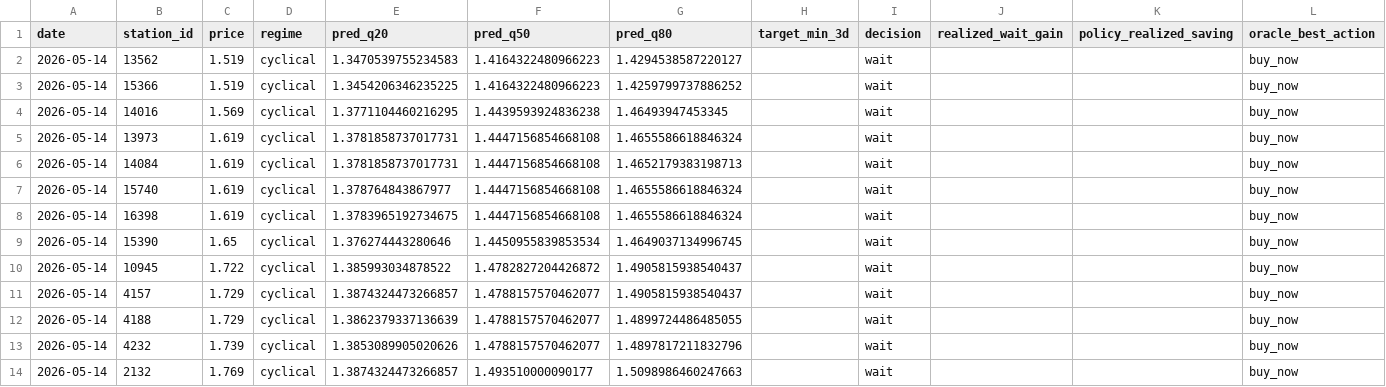
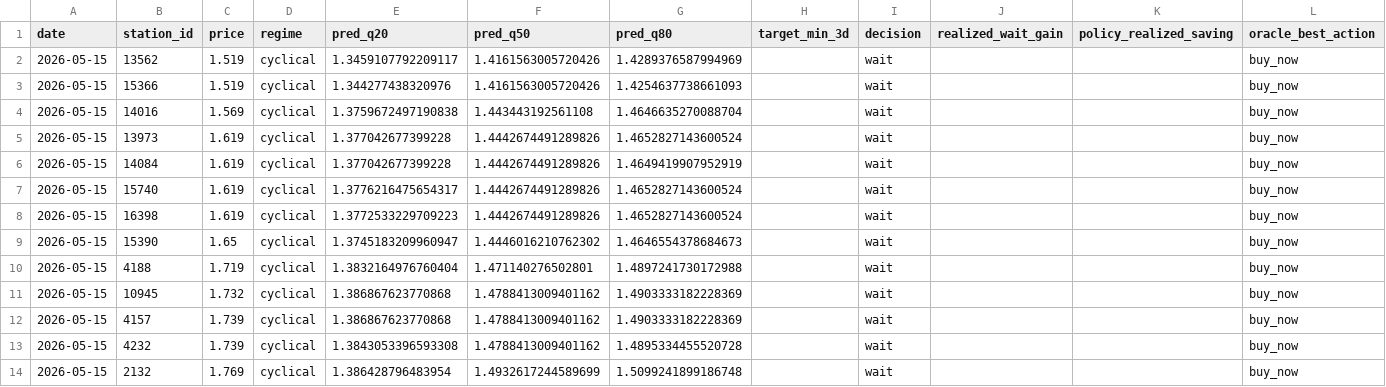
Before and after one commit to juanluserra/fuel-recommender-murcia, a CSV file: data/latest/alcantarilla_murcia__precio_gasoleo_a__latest.csv, drawn as a sheet.

```diff
--- a/data/latest/alcantarilla_murcia__precio_gasoleo_a__latest.csv
+++ b/data/latest/alcantarilla_murcia__precio_gasoleo_a__latest.csv
@@ -1,14 +1,14 @@
 date,station_id,price,regime,pred_q20,pred_q50,pred_q80,target_min_3d,decision,realized_wait_gain,policy_realized_saving,oracle_best_action
-2026-05-14,13562,1.519,cyclical,1.3470539755234583,1.4164322480966223,1.4294538587220127,,wait,,,buy_now
-2026-05-14,15366,1.519,cyclical,1.3454206346235225,1.4164322480966223,1.4259799737886252,,wait,,,buy_now
-2026-05-14,14016,1.569,cyclical,1.3771104460216295,1.4439593924836238,1.46493947453345,,wait,,,buy_now
-2026-05-14,13973,1.619,cyclical,1.3781858737017731,1.4447156854668108,1.4655586618846324,,wait,,,buy_now
-2026-05-14,14084,1.619,cyclical,1.3781858737017731,1.4447156854668108,1.4652179383198713,,wait,,,buy_now
-2026-05-14,15740,1.619,cyclical,1.378764843867977,1.4447156854668108,1.4655586618846324,,wait,,,buy_now
-2026-05-14,16398,1.619,cyclical,1.3783965192734675,1.4447156854668108,1.4655586618846324,,wait,,,buy_now
-2026-05-14,15390,1.65,cyclical,1.376274443280646,1.4450955839853534,1.4649037134996745,,wait,,,buy_now
-2026-05-14,10945,1.722,cyclical,1.385993034878522,1.4782827204426872,1.4905815938540437,,wait,,,buy_now
-2026-05-14,4157,1.729,cyclical,1.3874324473266857,1.4788157570462077,1.4905815938540437,,wait,,,buy_now
-2026-05-14,4188,1.729,cyclical,1.3862379337136639,1.4788157570462077,1.4899724486485055,,wait,,,buy_now
-2026-05-14,4232,1.739,cyclical,1.3853089905020626,1.4788157570462077,1.4897817211832796,,wait,,,buy_now
-2026-05-14,2132,1.769,cyclical,1.3874324473266857,1.493510000090177,1.5098986460247663,,wait,,,buy_now
+2026-05-15,13562,1.519,cyclical,1.3459107792209117,1.4161563005720426,1.4289376587994969,,wait,,,buy_now
+2026-05-15,15366,1.519,cyclical,1.344277438320976,1.4161563005720426,1.4254637738661093,,wait,,,buy_now
+2026-05-15,14016,1.569,cyclical,1.3759672497190838,1.443443192561108,1.4646635270088704,,wait,,,buy_now
+2026-05-15,13973,1.619,cyclical,1.377042677399228,1.4442674491289826,1.4652827143600524,,wait,,,buy_now
+2026-05-15,14084,1.619,cyclical,1.377042677399228,1.4442674491289826,1.4649419907952919,,wait,,,buy_now
+2026-05-15,15740,1.619,cyclical,1.3776216475654317,1.4442674491289826,1.4652827143600524,,wait,,,buy_now
+2026-05-15,16398,1.619,cyclical,1.3772533229709223,1.4442674491289826,1.4652827143600524,,wait,,,buy_now
+2026-05-15,15390,1.65,cyclical,1.3745183209960947,1.4446016210762302,1.4646554378684673,,wait,,,buy_now
+2026-05-15,4188,1.719,cyclical,1.3832164976760404,1.471140276502801,1.4897241730172988,,wait,,,buy_now
+2026-05-15,10945,1.732,cyclical,1.386867623770868,1.4788413009401162,1.4903333182228369,,wait,,,buy_now
+2026-05-15,4157,1.739,cyclical,1.386867623770868,1.4788413009401162,1.4903333182228369,,wait,,,buy_now
+2026-05-15,4232,1.739,cyclical,1.3843053396593308,1.4788413009401162,1.4895334455520728,,wait,,,buy_now
+2026-05-15,2132,1.769,cyclical,1.386428796483954,1.4932617244589699,1.5099241899186748,,wait,,,buy_now
```
Also changed, not shown: data/history/alcantarilla_murcia/fetch_log.csv, data/history/alcantarilla_murcia/stations.csv, 4 other files.
